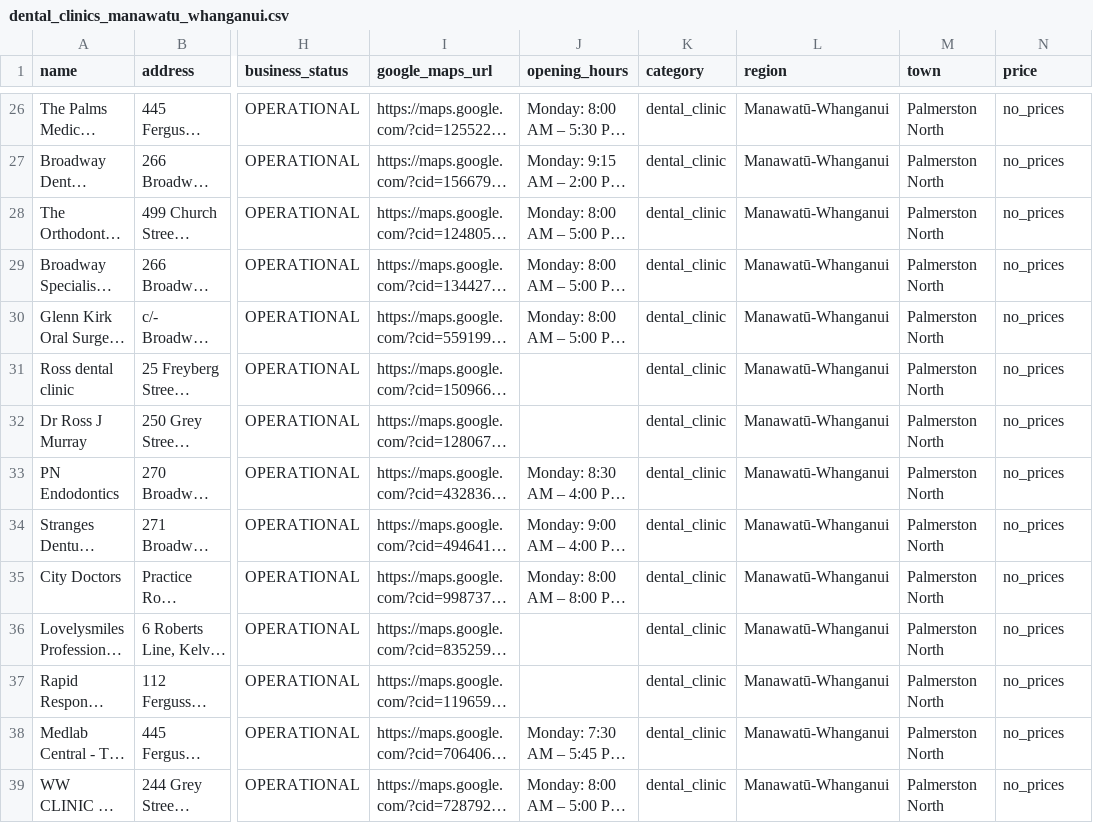
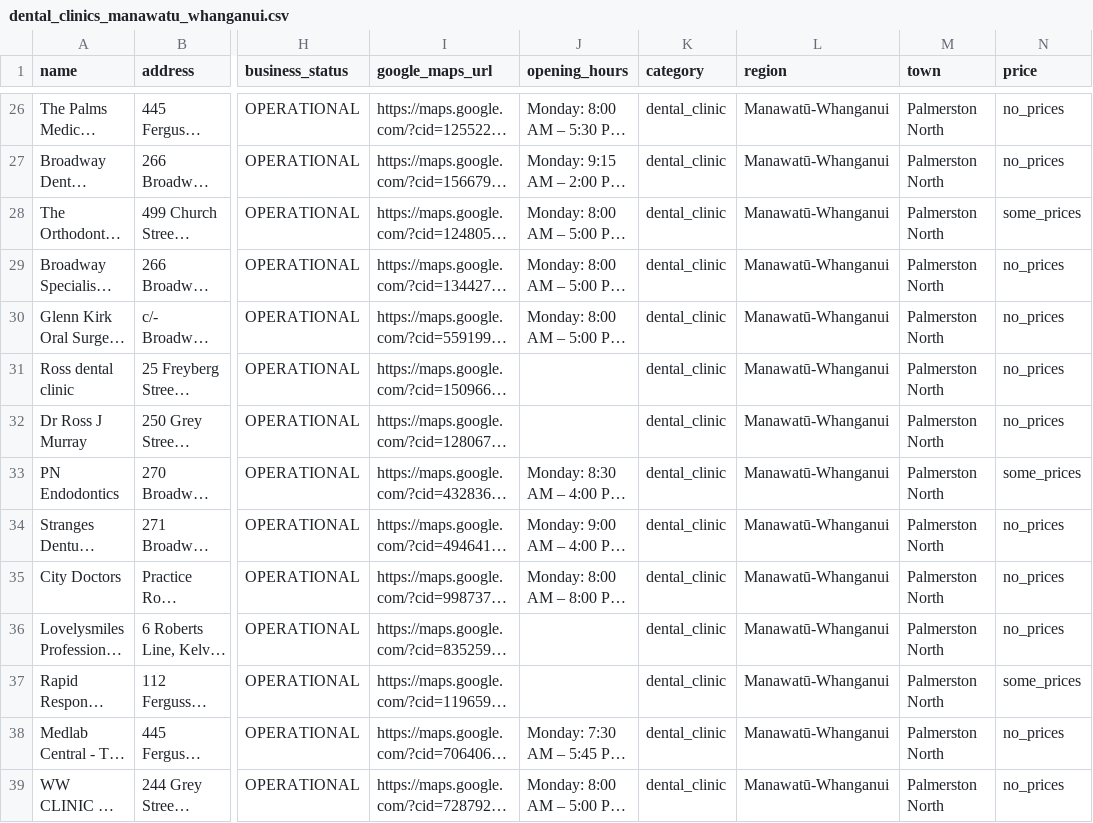
Before and after one commit to The-Directory-Guys/Dental.Directory, a CSV file: dental_clinics_manawatu_whanganui.csv, drawn as a sheet; only a part is shown, gaps mark what is left out; long unchanged cells end in …; the diff covers the shown part only; the diff names each change by its address in the sheet, - before the commit and + after, or states it on an @@ line.

```diff
--- a/dental_clinics_manawatu_whanganui.csv
+++ b/dental_clinics_manawatu_whanganui.csv
-N28 (price): no_prices
+N28 (price): some_prices
-N33 (price): no_prices
+N33 (price): some_prices
-N37 (price): no_prices
+N37 (price): some_prices
```
Also changed, not shown: 7 edited cells elsewhere in this file.
